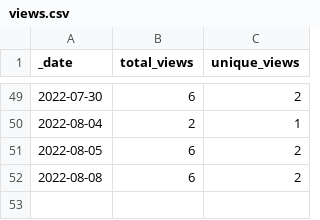
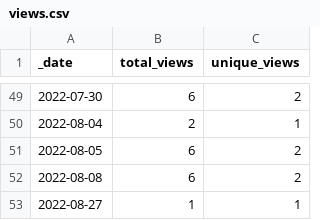
Before and after one commit to AlexRogalskiy/javascript-patterns, a CSV file: traffic/views.csv, drawn as a sheet; only a part is shown, gaps mark what is left out.

```diff
--- a/traffic/views.csv
+++ b/traffic/views.csv
@@ -52 +52,2 @@ _date,total_views,unique_views
 2022-08-08,6,2
+2022-08-27,1,1
```
Also changed, not shown: traffic/clones.csv, 1 other file.
